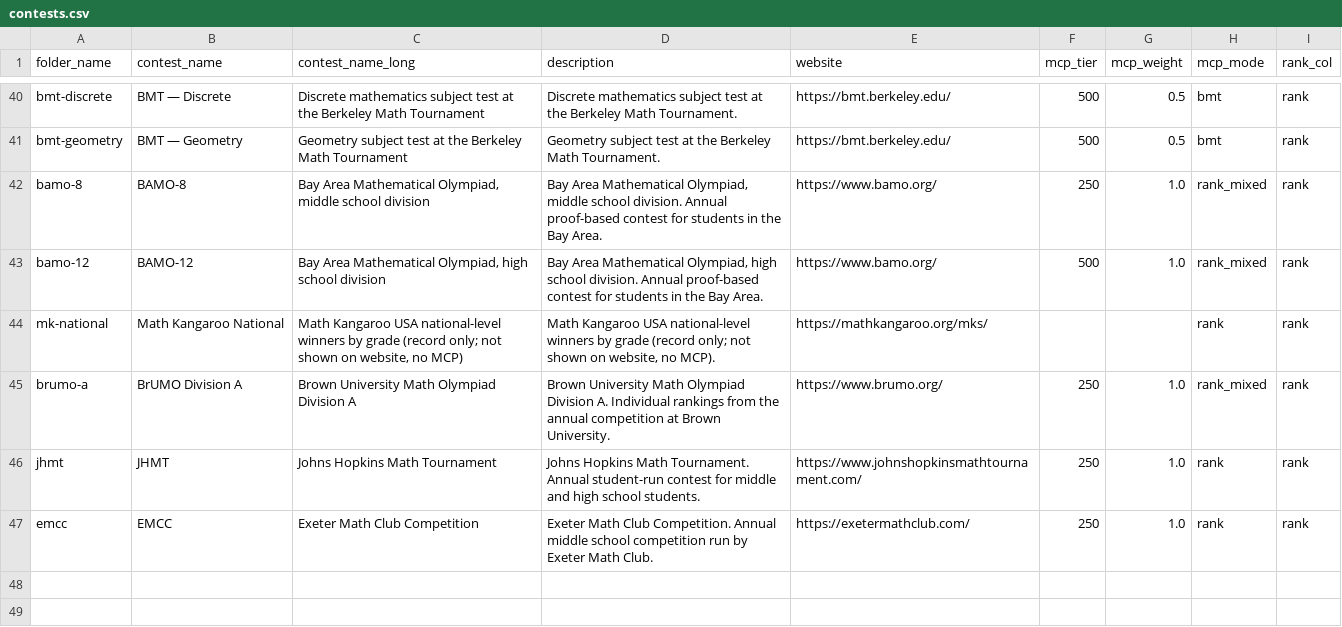
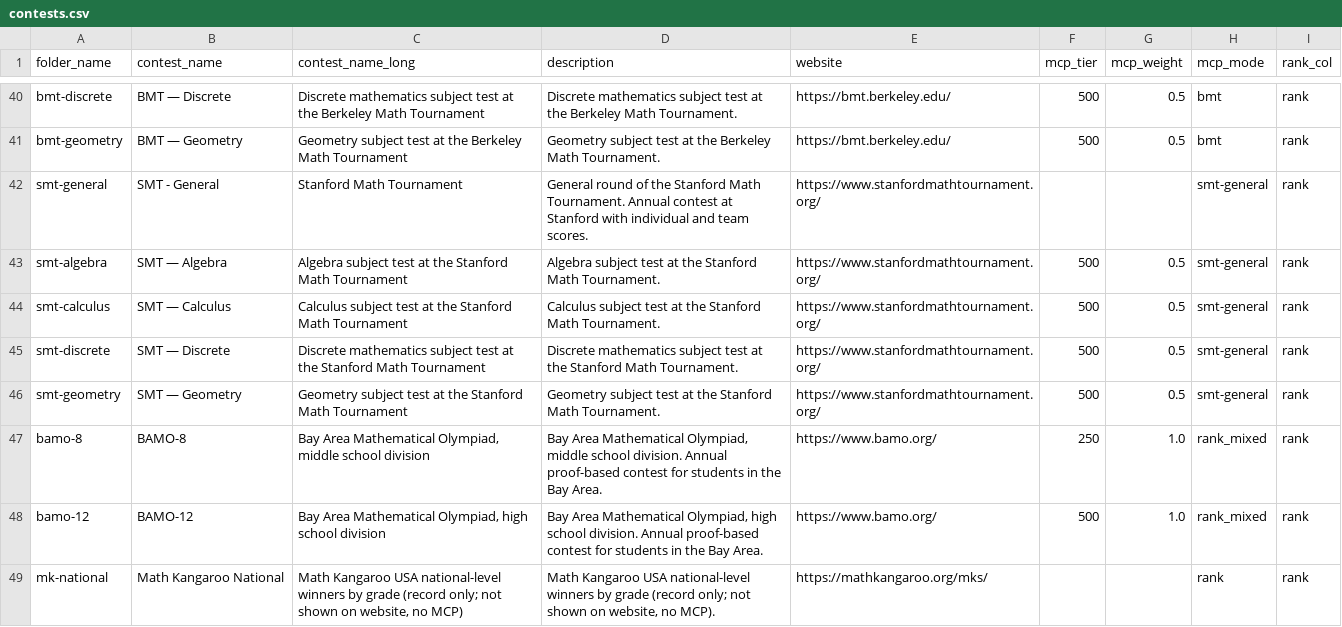
Before and after one commit to x-du/math-competition, a CSV file: database/contests/contests.csv, drawn as a sheet; only a part is shown, gaps mark what is left out; the shorter side is filled out with more unchanged rows; the diff names each change by its address in the sheet, - before the commit and + after, or states it on an @@ line.

Commit message:
Add SMT 2026 results into Database

```diff
--- a/database/contests/contests.csv
+++ b/database/contests/contests.csv
+row 42: smt-general | SMT - General | Stanford Math Tournament | General round of the Stanford Math Tournament. Annual contest at Stanford with individual and team scores. | https://www.stanfordmathtournament.org/ |  |  | smt-general | rank
+row 43: smt-algebra | SMT — Algebra | Algebra subject test at the Stanford Math Tournament | Algebra subject test at the Stanford Math Tournament. | https://www.stanfordmathtournament.org/ | 500 | 0.5 | smt-general | rank
+row 44: smt-calculus | SMT — Calculus | Calculus subject test at the Stanford Math Tournament | Calculus subject test at the Stanford Math Tournament. | https://www.stanfordmathtournament.org/ | 500 | 0.5 | smt-general | rank
+row 45: smt-discrete | SMT — Discrete | Discrete mathematics subject test at the Stanford Math Tournament | Discrete mathematics subject test at the Stanford Math Tournament. | https://www.stanfordmathtournament.org/ | 500 | 0.5 | smt-general | rank
+row 46: smt-geometry | SMT — Geometry | Geometry subject test at the Stanford Math Tournament | Geometry subject test at the Stanford Math Tournament. | https://www.stanfordmathtournament.org/ | 500 | 0.5 | smt-general | rank
```
Also changed, not shown: 8 other files.
